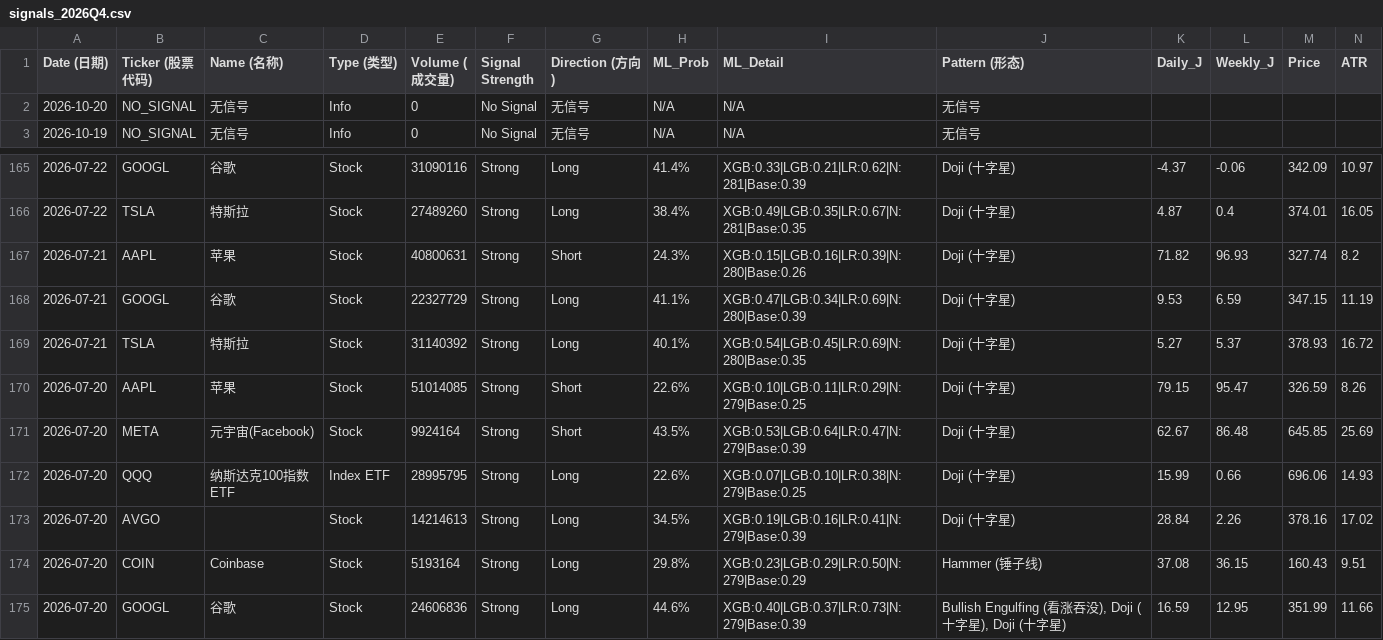
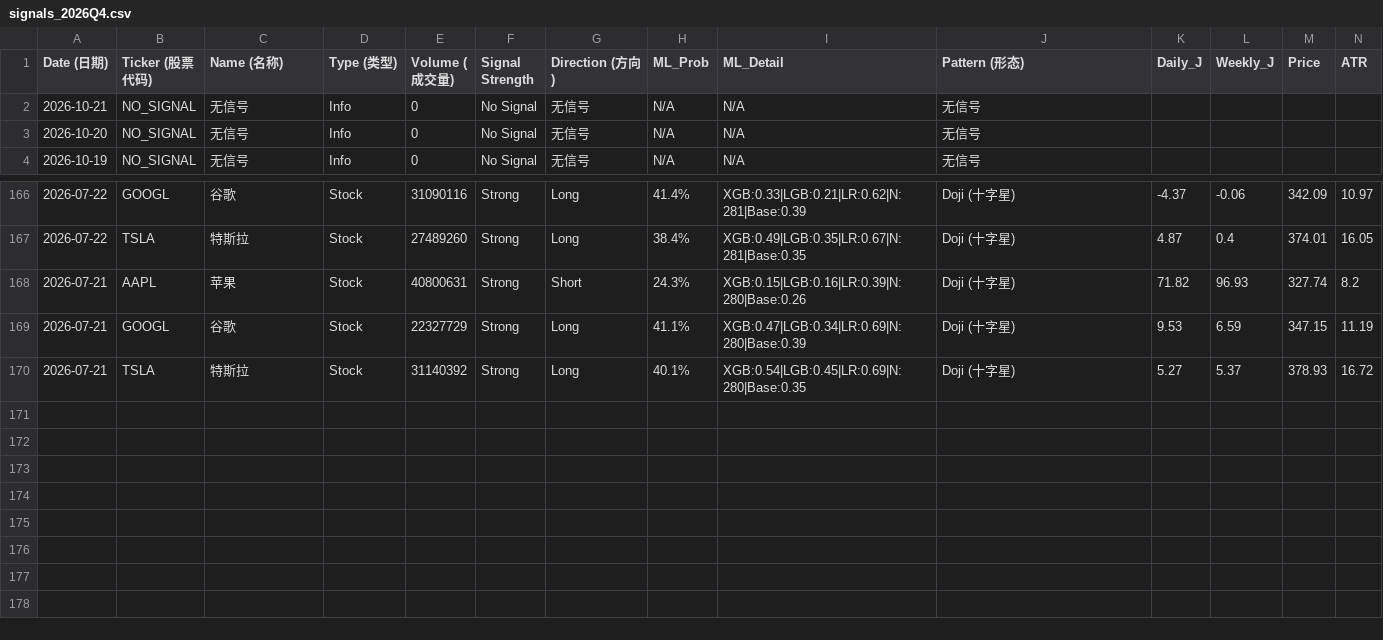
Before and after one commit to Frankyyyyyyyyyy/KDJ-Pattern-Scanner_V3, a CSV file: signals_2026Q4.csv, drawn as a sheet; only a part is shown, gaps mark what is left out; removed rows and columns are numbered as before the commit, all else as after; rows hold the shown columns only; the diff names each change by its address in the sheet, - before the commit and + after, or states it on an @@ line.

```diff
--- a/signals_2026Q4.csv
+++ b/signals_2026Q4.csv
+row 2: 2026-10-21 | NO_SIGNAL | 无信号 | Info | 0 | No Signal | 无信号 | N/A | N/A | 无信号
-row 170: 2026-07-20 | AAPL | 苹果 | Stock | 51014085 | Strong | Short | 22.6% | XGB:0.10|LGB:0.11|LR:0.29|N:279|Base:0.25 | Doji (十字星) | 79.15 | 95.47 | 326.59 | 8.26
-row 171: 2026-07-20 | META | 元宇宙(Facebook) | Stock | 9924164 | Strong | Short | 43.5% | XGB:0.53|LGB:0.64|LR:0.47|N:279|Base:0.39 | Doji (十字星) | 62.67 | 86.48 | 645.85 | 25.69
-row 172: 2026-07-20 | QQQ | 纳斯达克100指数ETF | Index ETF | 28995795 | Strong | Long | 22.6% | XGB:0.07|LGB:0.10|LR:0.38|N:279|Base:0.25 | Doji (十字星) | 15.99 | 0.66 | 696.06 | 14.93
-row 173: 2026-07-20 | AVGO |  | Stock | 14214613 | Strong | Long | 34.5% | XGB:0.19|LGB:0.16|LR:0.41|N:279|Base:0.39 | Doji (十字星) | 28.84 | 2.26 | 378.16 | 17.02
-row 174: 2026-07-20 | COIN | Coinbase | Stock | 5193164 | Strong | Long | 29.8% | XGB:0.23|LGB:0.29|LR:0.50|N:279|Base:0.29 | Hammer (锤子线) | 37.08 | 36.15 | 160.43 | 9.51
-row 175: 2026-07-20 | GOOGL | 谷歌 | Stock | 24606836 | Strong | Long | 44.6% | XGB:0.40|LGB:0.37|LR:0.73|N:279|Base:0.39 | Bullish Engulfing (看涨吞没), Doji (十字星), Doji (十字星) | 16.59 | 12.95 | 351.99 | 11.66
```
Also changed, not shown: price_cache/prices_2026.csv, signals_latest.csv.
